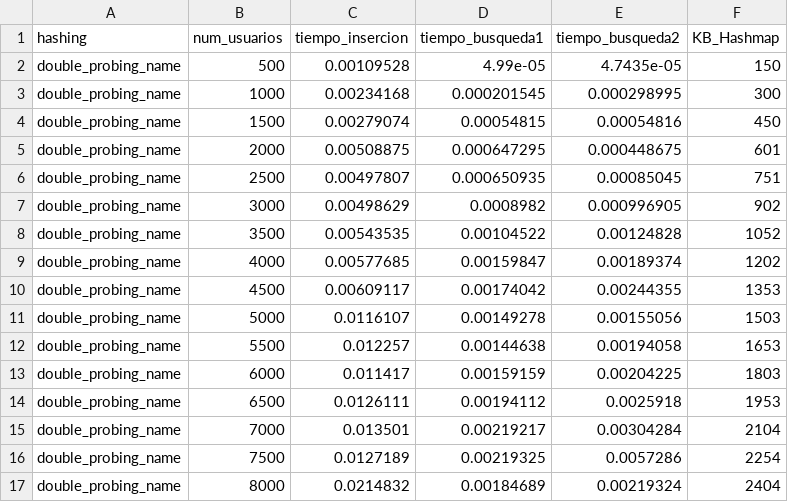
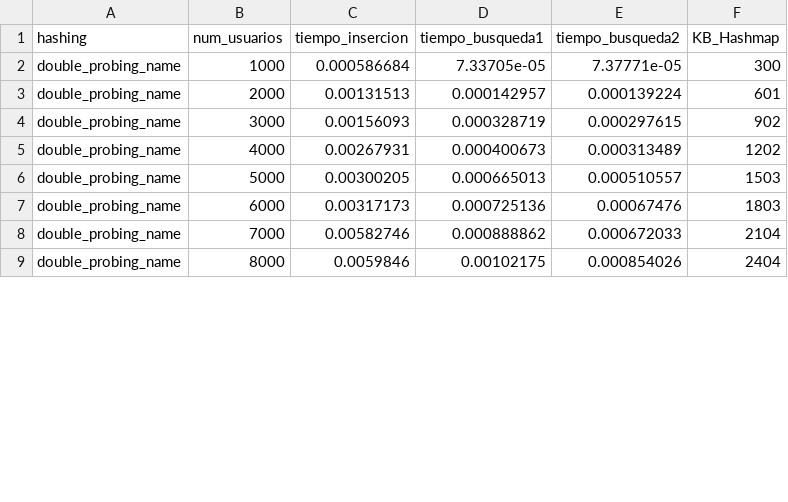
Before and after one commit to RicardoCharris14/Tarea-2-EDD, a CSV file: test_results/double_probing_name.csv, drawn as a sheet; only a part is shown; the diff covers the shown part only.

```diff
--- a/test_results/double_probing_name.csv
+++ b/test_results/double_probing_name.csv
@@ -1,17 +1,9 @@
 hashing;num_usuarios;tiempo_insercion;tiempo_busqueda1;tiempo_busqueda2;KB_Hashmap
-double_probing_name;500;0.00109528;4.99e-05;4.7435e-05;150
-double_probing_name;1000;0.00234168;0.000201545;0.000298995;300
-double_probing_name;1500;0.00279074;0.00054815;0.00054816;450
-double_probing_name;2000;0.00508875;0.000647295;0.000448675;601
-double_probing_name;2500;0.00497807;0.000650935;0.00085045;751
-double_probing_name;3000;0.00498629;0.0008982;0.000996905;902
-double_probing_name;3500;0.00543535;0.00104522;0.00124828;1052
-double_probing_name;4000;0.00577685;0.00159847;0.00189374;1202
-double_probing_name;4500;0.00609117;0.00174042;0.00244355;1353
-double_probing_name;5000;0.0116107;0.00149278;0.00155056;1503
-double_probing_name;5500;0.012257;0.00144638;0.00194058;1653
-double_probing_name;6000;0.011417;0.00159159;0.00204225;1803
-double_probing_name;6500;0.0126111;0.00194112;0.0025918;1953
-double_probing_name;7000;0.013501;0.00219217;0.00304284;2104
-double_probing_name;7500;0.0127189;0.00219325;0.0057286;2254
-double_probing_name;8000;0.0214832;0.00184689;0.00219324;2404
+double_probing_name;1000;0.000586684;7.33705e-05;7.37771e-05;300
+double_probing_name;2000;0.00131513;0.000142957;0.000139224;601
+double_probing_name;3000;0.00156093;0.000328719;0.000297615;902
+double_probing_name;4000;0.00267931;0.000400673;0.000313489;1202
+double_probing_name;5000;0.00300205;0.000665013;0.000510557;1503
+double_probing_name;6000;0.00317173;0.000725136;0.00067476;1803
+double_probing_name;7000;0.00582746;0.000888862;0.000672033;2104
+double_probing_name;8000;0.0059846;0.00102175;0.000854026;2404
```
Also changed, not shown: 12 removed rows and 36 edited cells elsewhere in this file, test_results/double_probing_id.csv, test_results/open_hashing_name.csv, 7 other files.
